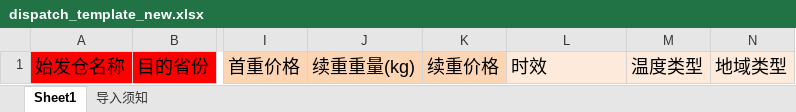
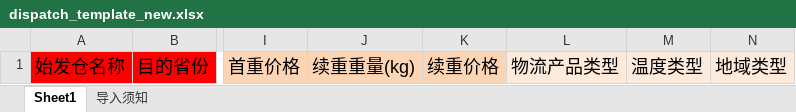
Before and after one commit to wnagcehn/bms, an Excel workbook: bms-site/src/main/webapp/WEB-INF/templates/dispatch/dispatch_template_new.xlsx, sheet Sheet1, drawn as a sheet; only a part is shown, gaps mark what is left out; values as stored, in another font and other column widths than the file's, no borders; the diff names each change by its address in the sheet, - before the commit and + after, or states it on an @@ line.

```diff
--- a/bms-site/src/main/webapp/WEB-INF/templates/dispatch/dispatch_template_new.xlsx (sheet Sheet1)
+++ b/bms-site/src/main/webapp/WEB-INF/templates/dispatch/dispatch_template_new.xlsx (sheet Sheet1)
-L1: 时效
+L1: 物流产品类型
```
Also changed, not shown: 13 other files.
